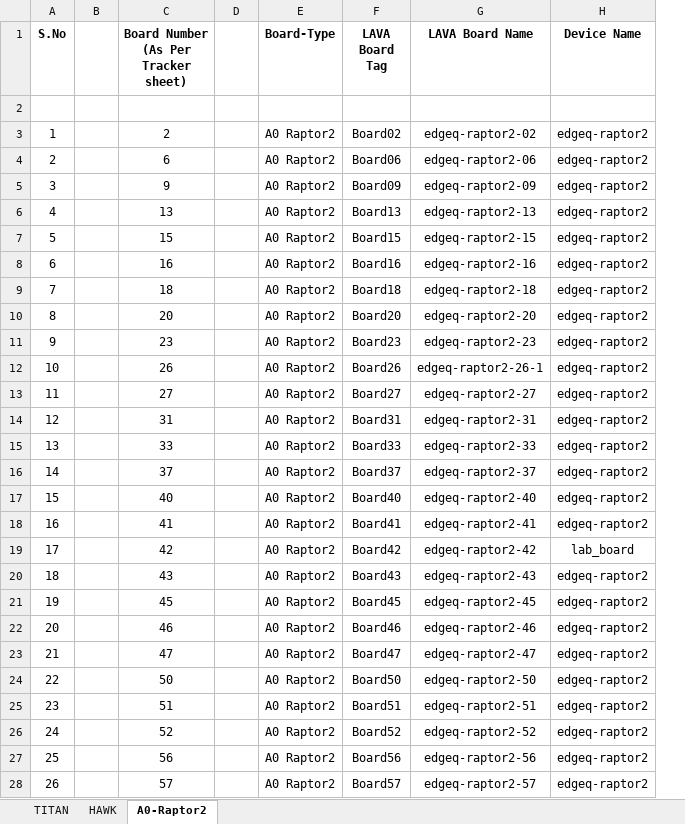
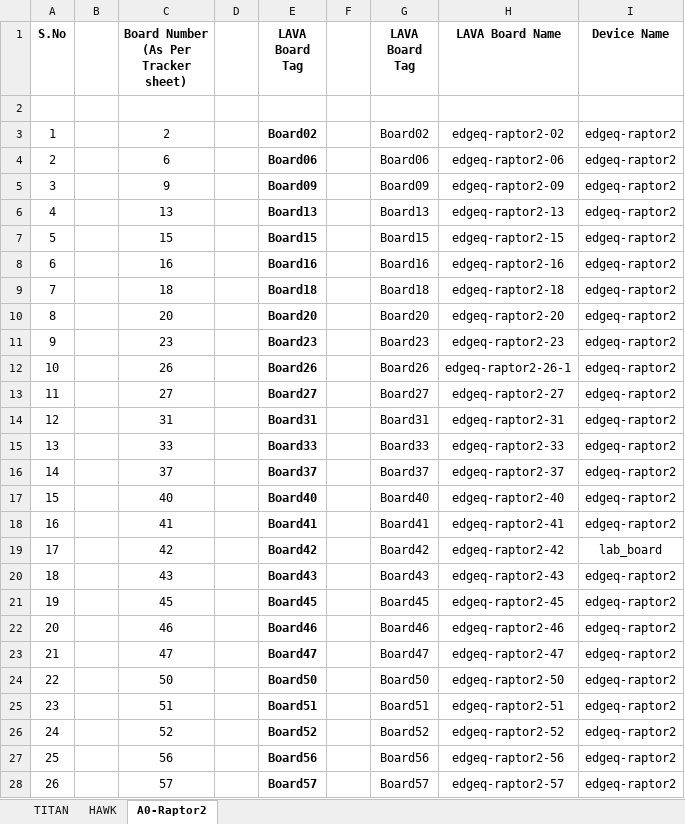
Before and after one commit to ec-platform-sw/lava-qa, an Excel workbook: LAVA_Board_Tracker_Sheet.xlsx, sheet A0-Raptor2, drawn as a sheet; only a part is shown; values as stored, in another font and other column widths than the file's, no borders; removed rows and columns are numbered as before the commit, all else as after; the diff covers the shown part only; the diff names each change by its address in the sheet, - before the commit and + after, or states it on an @@ line.

Commit message:
Updaed the Board Tags

```diff
--- a/LAVA_Board_Tracker_Sheet.xlsx (sheet A0-Raptor2)
+++ b/LAVA_Board_Tracker_Sheet.xlsx (sheet A0-Raptor2)
-column E (Board-Type), rows 3-28: all A0 Raptor2
+column F, empty
+column G (LAVA Board Tag), rows 3-28: Board02 | Board06 | Board09 | Board13 | Board15 | Board16 | Board18 | Board20 | Board23 | Board26 | Board27 | Board31 | Board33 | Board37 | Board40 | Board41 | Board42 | Board43 | Board45 | Board46 | Board47 | Board50 | Board51 | Board52 | Board56 | Board57
-E3:E28 bold: off
+E3:E28 bold: on
```
Also changed, not shown: cell formats elsewhere in this sheet, sheet HAWK, sheet TITAN.
